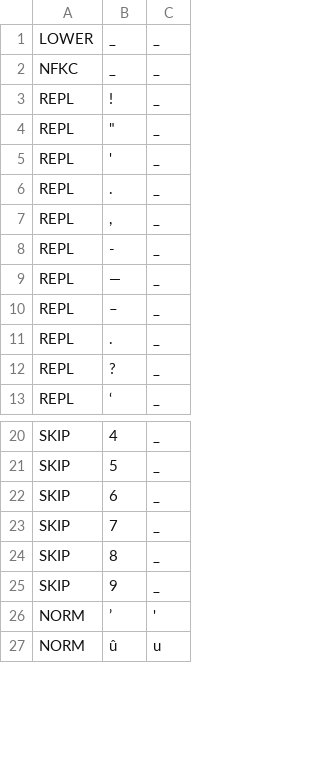
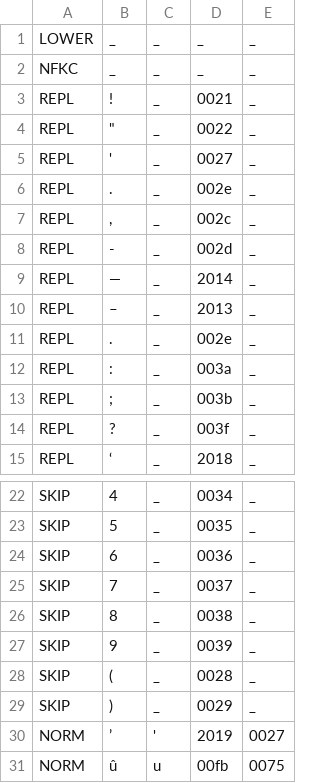
Before and after one commit to ftyers/commonvoice-utils, a TSV file: cvutils/data/tr/validate.tsv, drawn as a sheet; only a part is shown, gaps mark what is left out; the diff names each change by its address in the sheet, - before the commit and + after, or states it on an @@ line.

```diff
--- a/cvutils/data/tr/validate.tsv
+++ b/cvutils/data/tr/validate.tsv
+column D, rows 1-11: _ | _ | 0021 | 0022 | 0027 | 002e | 002c | 002d | 2014 | 2013 | 002e; rows 14-15: 003f | 2018; rows 22-27: 0034 | 0035 | 0036 | 0037 | 0038 | 0039; rows 30-31: 2019 | 00fb
+column E, rows 1-11: all _; rows 14-15: _ | _; rows 22-27: all _; rows 30-31: 0027 | 0075
+row 12: REPL | : | _ | 003a | _
+row 13: REPL | ; | _ | 003b | _
+row 28: SKIP | ( | _ | 0028 | _
+row 29: SKIP | ) | _ | 0029 | _
```
Also changed, not shown: cvutils/data/uk/validate.tsv, cvutils/data/ur/validate.tsv.
